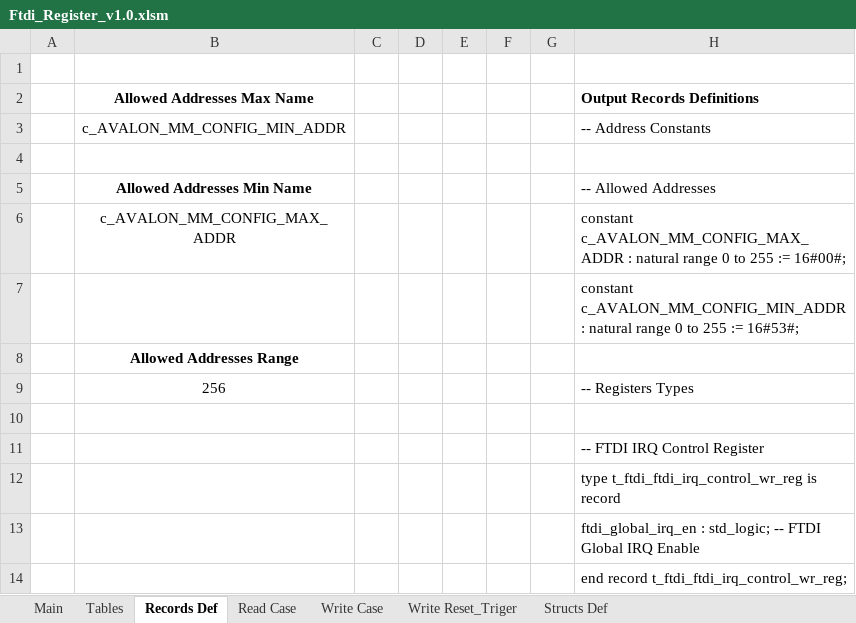
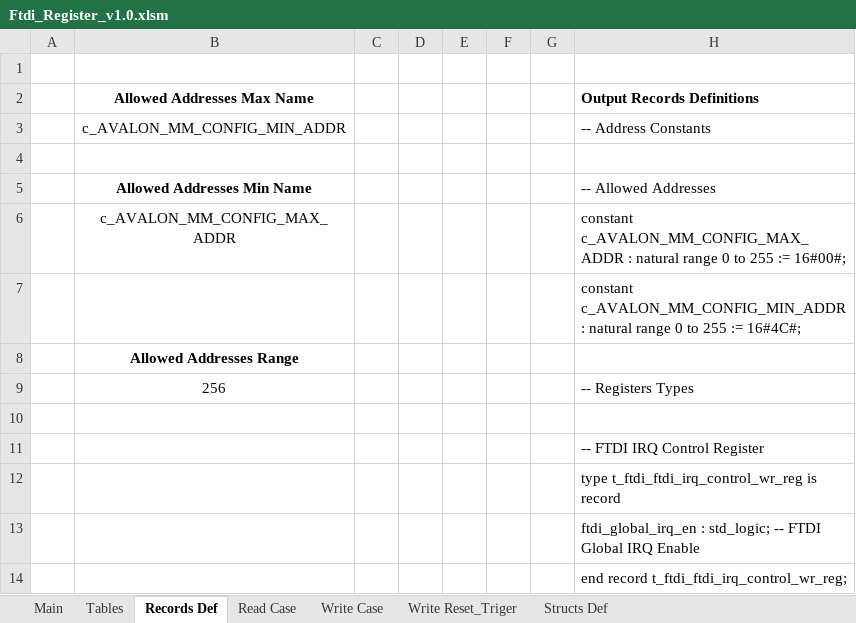
Before and after one commit to NSEE/SimuCam_Development_NFEE, an Excel workbook: FPGA_Developments/USB_3_FTDI/References/Ftdi_Register_v1.0.xlsm, sheet Records Def, drawn as a sheet; only a part is shown; values as stored, in another font and other column widths than the file's, no borders; charts and pictures not drawn; the diff names each change by its address in the sheet, - before the commit and + after, or states it on an @@ line.

```diff
--- a/FPGA_Developments/USB_3_FTDI/References/Ftdi_Register_v1.0.xlsm (sheet Records Def)
+++ b/FPGA_Developments/USB_3_FTDI/References/Ftdi_Register_v1.0.xlsm (sheet Records Def)
-H7 (Output Records Definitions): …255 := 16#53#;
+H7 (Output Records Definitions): …255 := 16#4C#;
```
Also changed, not shown: sheet Main, sheet Read Case, sheet Write Case, sheet Structs Def, sheet Write Reset_Triger, formulas that keep their value, charts or pictures, 25 other files.
